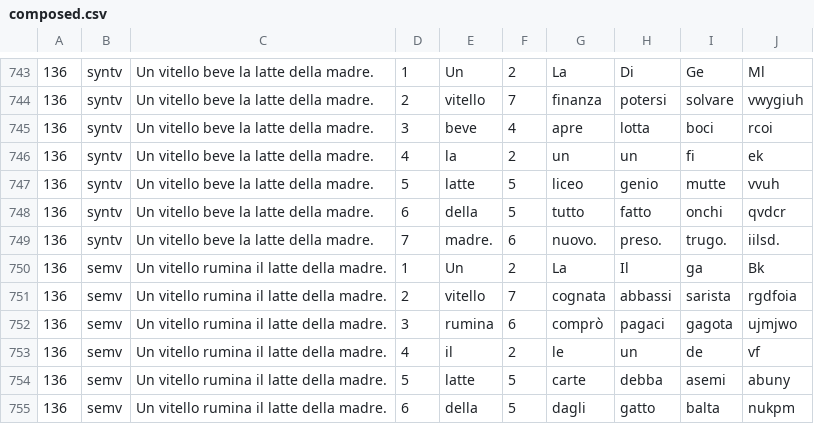
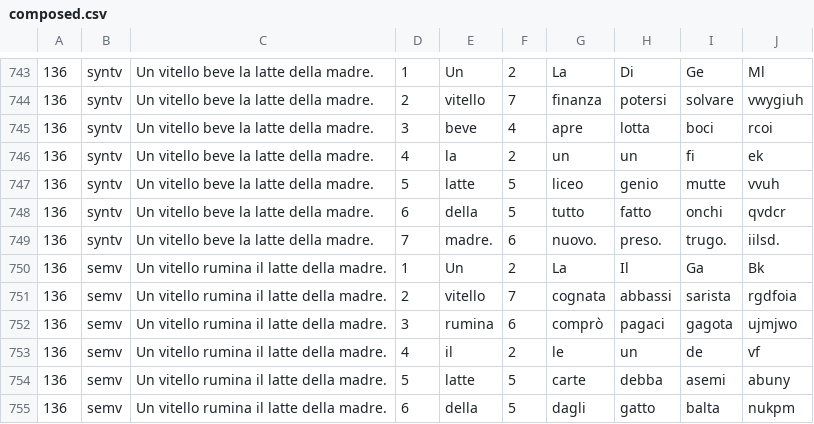
Before and after one commit to francesco-vespignani/RepetitionMaze, a CSV file: exp1_material/composed.csv, drawn as a sheet; only a part is shown, gaps mark what is left out.

```diff
--- a/exp1_material/composed.csv
+++ b/exp1_material/composed.csv
@@ -749,3 +749,3 @@
 136,syntv,Un vitello beve la latte della madre.,7,madre.,6,nuovo.,preso.,trugo.,iilsd.
-136,semv,Un vitello rumina il latte della madre.,1,Un,2,La,Il,ga,Bk
+136,semv,Un vitello rumina il latte della madre.,1,Un,2,La,Il,Ga,Bk
 136,semv,Un vitello rumina il latte della madre.,2,vitello,7,cognata,abbassi,sarista,rgdfoia
```
Also changed, not shown: 3 other files.
